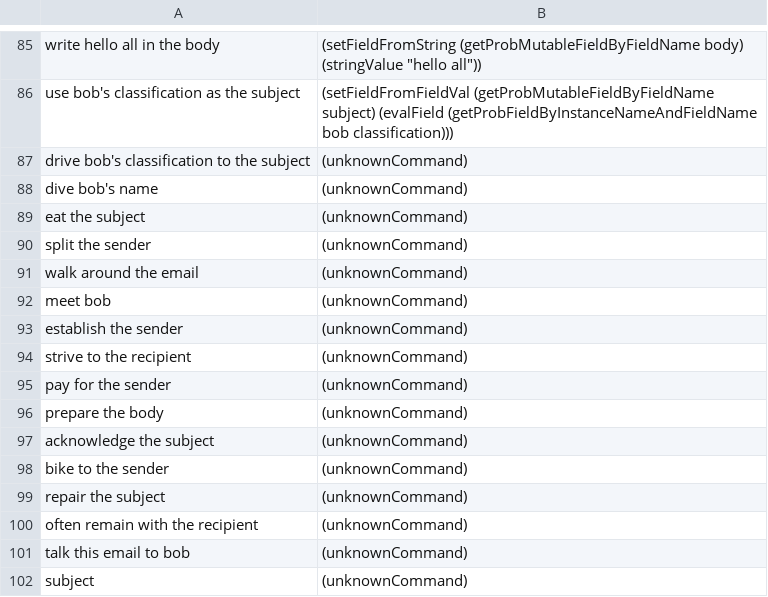
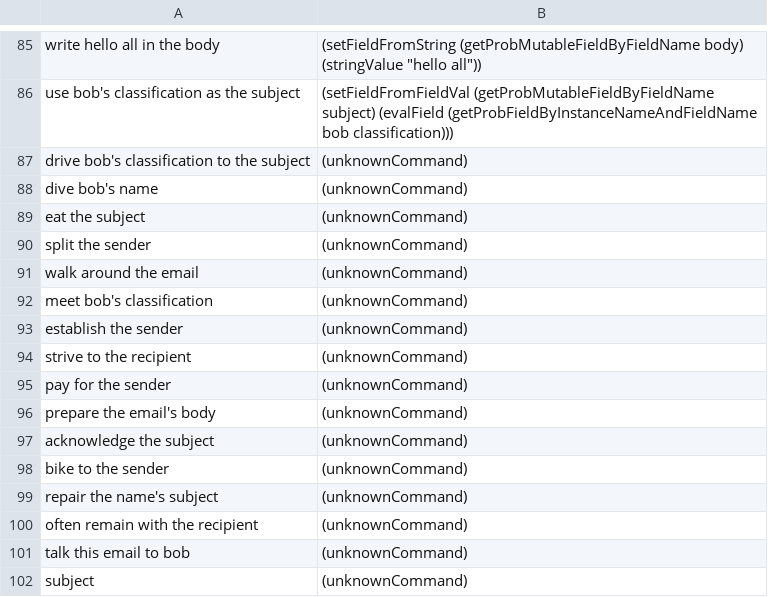
Before and after one commit to azariaa/InstructableServer, a CSV file: data/examples.csv, drawn as a sheet; only a part is shown, gaps mark what is left out.

```diff
--- a/data/examples.csv
+++ b/data/examples.csv
@@ -91,3 +91,3 @@ split the sender,(unknownCommand)
 walk around the email,(unknownCommand)
-meet bob,(unknownCommand)
+meet bob's classification,(unknownCommand)
 establish the sender,(unknownCommand)
@@ -95,6 +95,6 @@ strive to the recipient,(unknownCommand)
 pay for the sender,(unknownCommand)
-prepare the body,(unknownCommand)
+prepare the email's body,(unknownCommand)
 acknowledge the subject,(unknownCommand)
 bike to the sender,(unknownCommand)
-repair the subject,(unknownCommand)
+repair the name's subject,(unknownCommand)
 often remain with the recipient,(unknownCommand)
```
Also changed, not shown: data/longExamples.csv, 2 other files.
